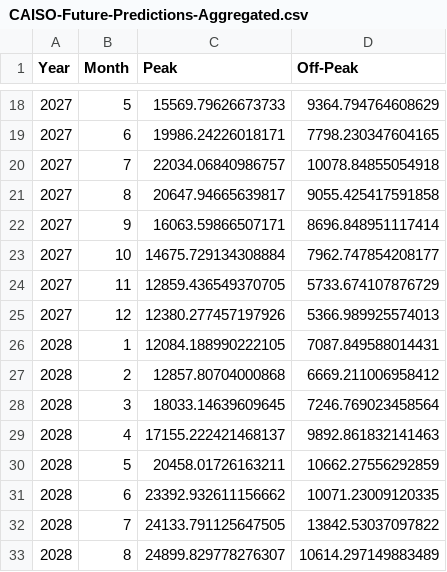
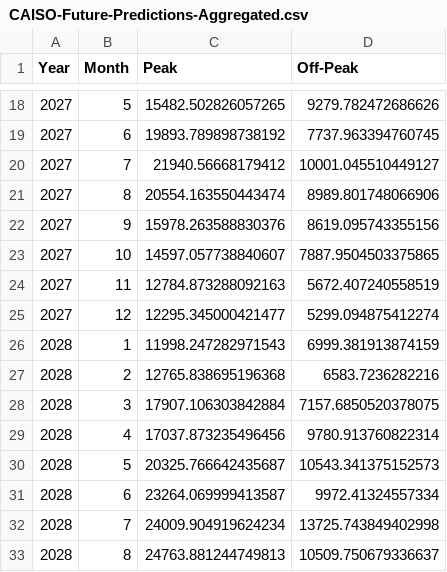
Before and after one commit to anupbhowmik/avangrid-runtime-error, a CSV file: data/CAISO-Future-Predictions-Aggregated.csv, drawn as a sheet; only a part is shown, gaps mark what is left out; the diff covers the shown part only.

```diff
--- a/data/CAISO-Future-Predictions-Aggregated.csv
+++ b/data/CAISO-Future-Predictions-Aggregated.csv
@@ -18,16 +18,16 @@ Year,Month,Peak,Off-Peak
-2027,5,15569.79626673733,9364.794764608629
-2027,6,19986.24226018171,7798.230347604165
-2027,7,22034.06840986757,10078.84855054918
-2027,8,20647.94665639817,9055.425417591858
-2027,9,16063.59866507171,8696.848951117414
-2027,10,14675.729134308884,7962.747854208177
-2027,11,12859.436549370705,5733.674107876729
-2027,12,12380.277457197926,5366.989925574013
-2028,1,12084.188990222105,7087.849588014431
-2028,2,12857.80704000868,6669.211006958412
-2028,3,18033.14639609645,7246.769023458564
-2028,4,17155.222421468137,9892.861832141463
-2028,5,20458.01726163211,10662.27556292859
-2028,6,23392.932611156662,10071.23009120335
-2028,7,24133.791125647505,13842.53037097822
-2028,8,24899.829778276307,10614.297149883489
+2027,5,15482.502826057265,9279.782472686626
+2027,6,19893.789898738192,7737.963394760745
+2027,7,21940.56668179412,10001.045510449127
+2027,8,20554.163550443474,8989.801748066906
+2027,9,15978.263588830376,8619.095743355156
+2027,10,14597.057738840607,7887.9504503375865
+2027,11,12784.873288092163,5672.407240558519
+2027,12,12295.345000421477,5299.094875412274
+2028,1,11998.247282971543,6999.381913874159
+2028,2,12765.838695196368,6583.7236282216
+2028,3,17907.106303842884,7157.6850520378075
+2028,4,17037.873235496456,9780.913760822314
+2028,5,20325.766642435687,10543.341375152573
+2028,6,23264.069999413587,9972.41324557334
+2028,7,24009.904919624234,13725.743849402998
+2028,8,24763.881244749813,10509.750679336637
```
Also changed, not shown: 89 edited cells elsewhere in this file, 4 other files.
